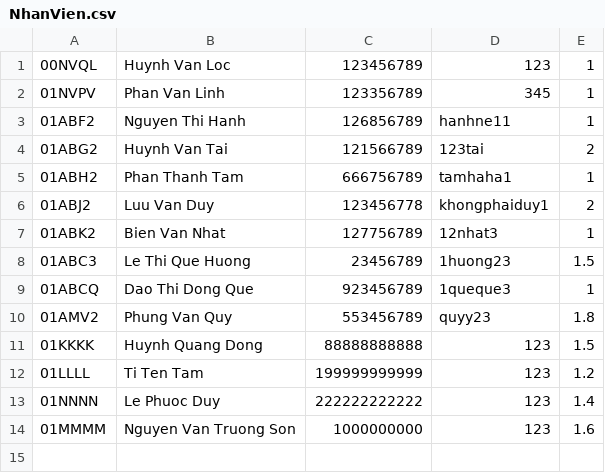
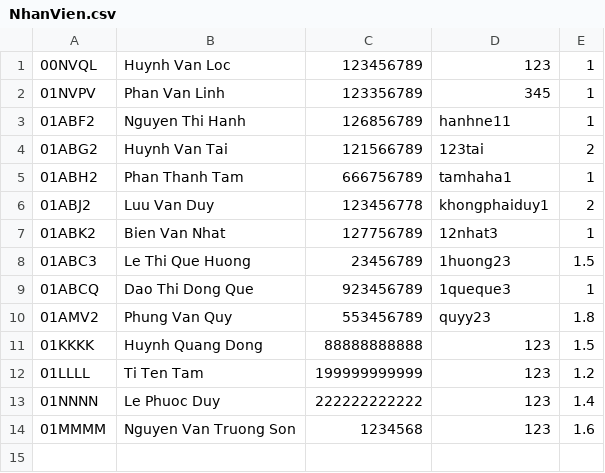
Before and after one commit to titentam/QuanLiCafe, a CSV file: NhanVien.csv, drawn as a sheet; the diff names each change by its address in the sheet, - before the commit and + after, or states it on an @@ line.

```diff
--- a/NhanVien.csv
+++ b/NhanVien.csv
-C14: 1000000000
+C14: 1234568
```
Also changed, not shown: 3 other files.
